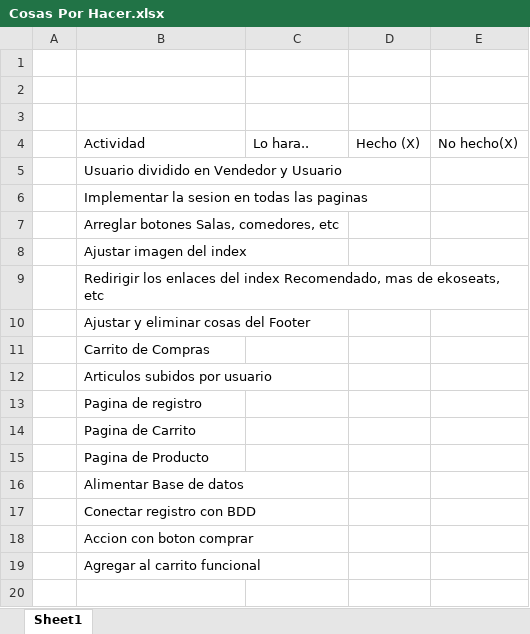
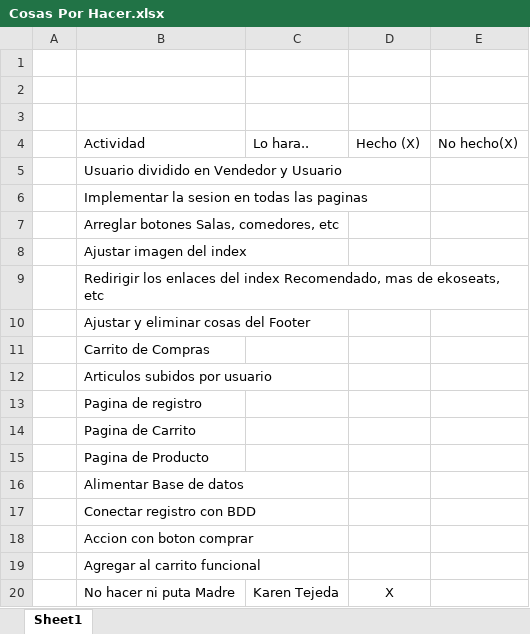
Before and after one commit to AlienatedFac/EkoSeats, an Excel workbook: Cosas Por Hacer.xlsx, sheet Sheet1, drawn as a sheet; values as stored, in another font and other column widths than the file's, no borders; the diff names each change by its address in the sheet, - before the commit and + after, or states it on an @@ line.

Commit message:
Update Cosas Por Hacer.xlsx

```diff
--- a/Cosas Por Hacer.xlsx (sheet Sheet1)
+++ b/Cosas Por Hacer.xlsx (sheet Sheet1)
+row 20:  | No hacer ni puta Madre | Karen Tejeda | X
```
